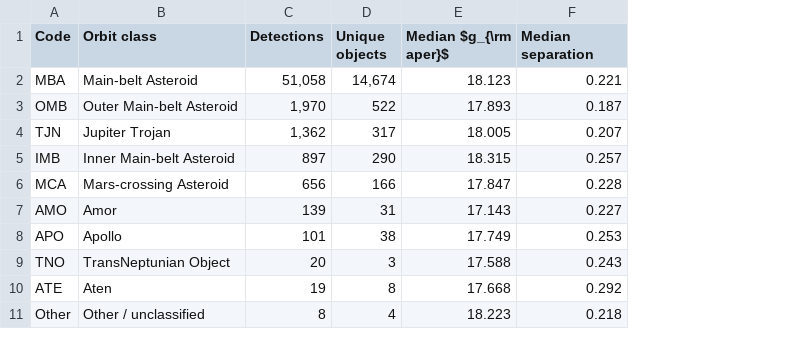
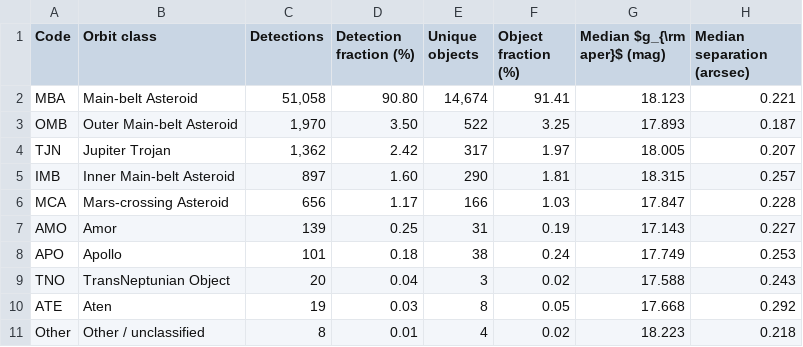
Before and after one commit to xiaoyunao/gotta-asteroid-known, a CSV file: paper_draft/tables_v9/orbit_class_statistics.csv, drawn as a sheet; addresses are those after the commit; the diff names each change by its address in the sheet, - before the commit and + after, or states it on an @@ line.

Commit message:
Update v9 photometry and orbit composition figures

```diff
--- a/paper_draft/tables_v9/orbit_class_statistics.csv
+++ b/paper_draft/tables_v9/orbit_class_statistics.csv
+column D (Detection fraction (%)), rows 2-11: 90.80 | 3.50 | 2.42 | 1.60 | 1.17 | 0.25 | 0.18 | 0.04 | 0.03 | 0.01
+column F (Object fraction (%)), rows 2-11: 91.41 | 3.25 | 1.97 | 1.81 | 1.03 | 0.19 | 0.24 | 0.02 | 0.05 | 0.02
-G1: Median $g_{\rm aper}$
+G1: Median $g_{\rm aper}$ (mag)
-H1: Median separation
+H1: Median separation (arcsec)
```
Also changed, not shown: paper_draft/tables_v9/nightly_top5.csv, 9 other files.
